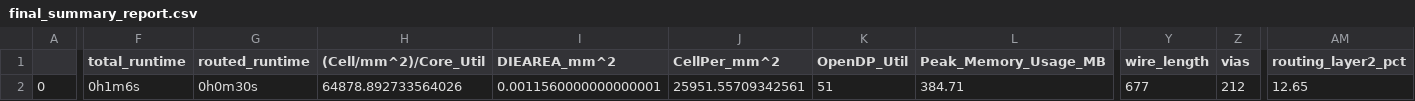
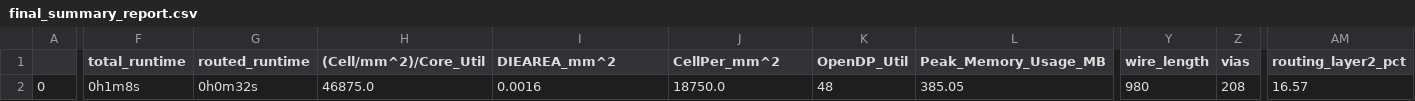
Before and after one commit to dineshannayya/riscduino, a CSV file: signoff/clk_skew_adjust/final_summary_report.csv, drawn as a sheet; only a part is shown, gaps mark what is left out; the diff covers the shown part only; the diff names each change by its address in the sheet, - before the commit and + after, or states it on an @@ line.

```diff
--- a/signoff/clk_skew_adjust/final_summary_report.csv
+++ b/signoff/clk_skew_adjust/final_summary_report.csv
-F2 (total_runtime): 0h1m6s
+F2 (total_runtime): 0h1m8s
-G2 (routed_runtime): 0h0m30s
+G2 (routed_runtime): 0h0m32s
-H2 ((Cell/mm^2)/Core_Util): 64878.892733564026
+H2 ((Cell/mm^2)/Core_Util): 46875.0
-I2 (DIEAREA_mm^2): 0.0011560000000000001
+I2 (DIEAREA_mm^2): 0.0016
-J2 (CellPer_mm^2): 25951.55709342561
+J2 (CellPer_mm^2): 18750.0
-K2 (OpenDP_Util): 51
+K2 (OpenDP_Util): 48
-L2 (Peak_Memory_Usage_MB): 384.71
+L2 (Peak_Memory_Usage_MB): 385.05
-Y2 (wire_length): 677
+Y2 (wire_length): 980
-Z2 (vias): 212
+Z2 (vias): 208
-AM2 (routing_layer2_pct): 12.65
+AM2 (routing_layer2_pct): 16.57
```
Also changed, not shown: 5 edited cells elsewhere in this file, signoff/spi_master/final_summary_report.csv, signoff/uart/final_summary_report.csv, 42 other files.
